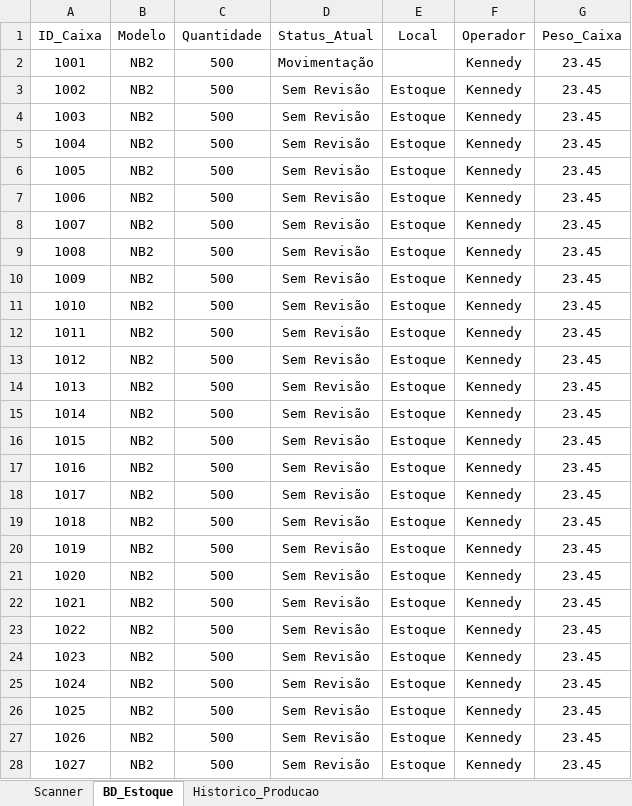
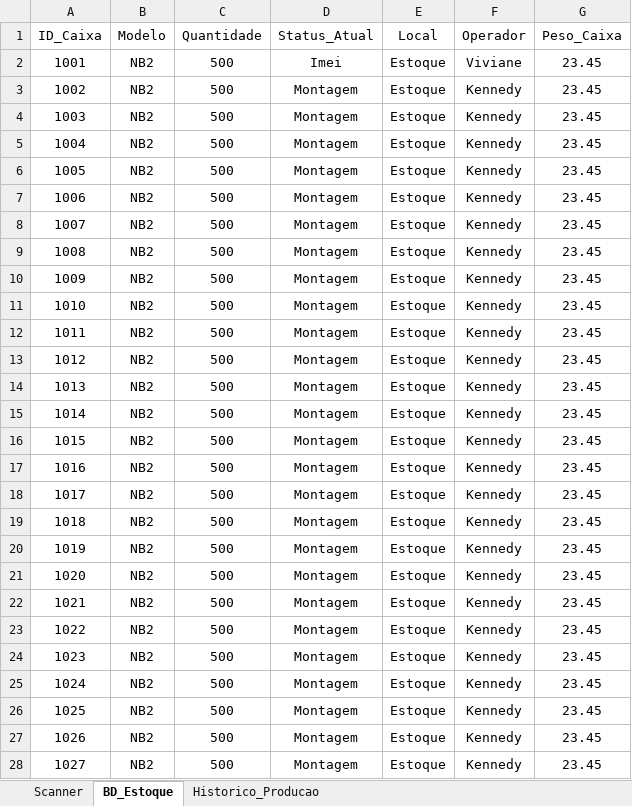
Before and after one commit to kennedyEmanoel/excel_vba, an Excel workbook: Estoque.xlsm, sheet BD_Estoque, drawn as a sheet; only a part is shown; values as stored, in another font and other column widths than the file's, no borders; the diff covers the shown part only; the diff names each change by its address in the sheet, - before the commit and + after, or states it on an @@ line.

```diff
--- a/Estoque.xlsm (sheet BD_Estoque)
+++ b/Estoque.xlsm (sheet BD_Estoque)
-D2 (Status_Atual): Movimentação
+D2 (Status_Atual): Imei
-E2 (Local): (empty)
+E2 (Local): Estoque
-F2 (Operador): Kennedy
+F2 (Operador): Viviane
-D3:D28 (Status_Atual): Sem Revisão
+D3:D28 (Status_Atual): Montagem
```
Also changed, not shown: 56 edited cells elsewhere in this sheet, sheet Historico_Producao, sheet Scanner, charts or pictures, 1 other file.
